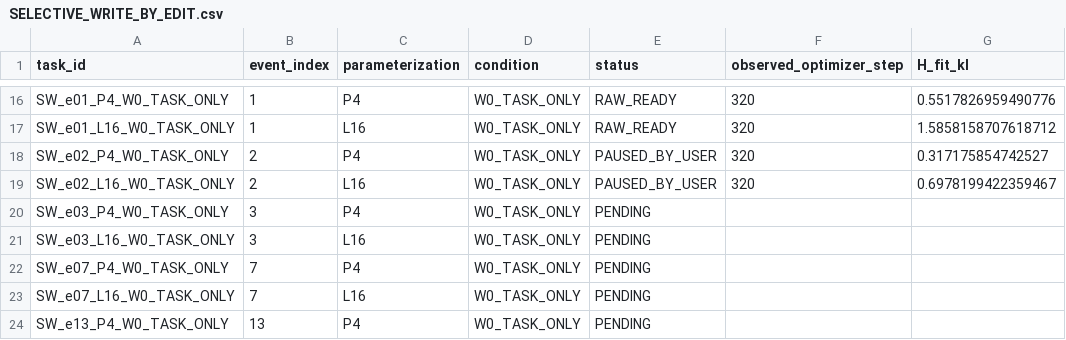
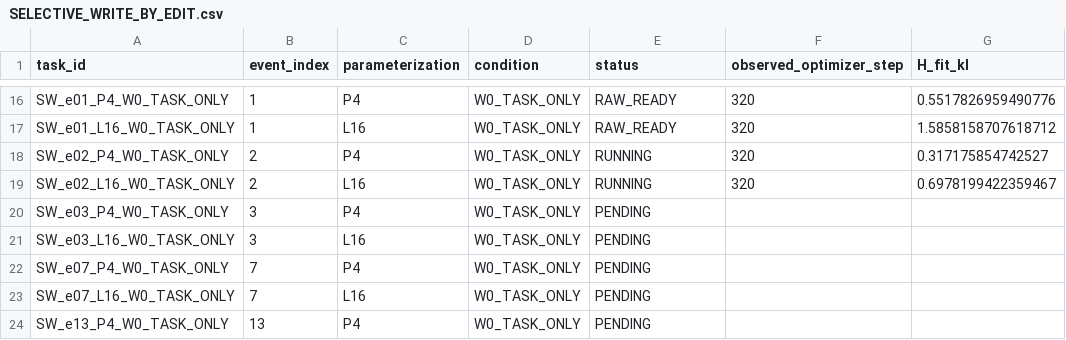
Before and after one commit to DLwbm123/Knowledge_editing, a CSV file: reports/medtrace_selective_write_20260907/SELECTIVE_WRITE_BY_EDIT.csv, drawn as a sheet; only a part is shown, gaps mark what is left out; the diff names each change by its address in the sheet, - before the commit and + after, or states it on an @@ line.

```diff
--- a/reports/medtrace_selective_write_20260907/SELECTIVE_WRITE_BY_EDIT.csv
+++ b/reports/medtrace_selective_write_20260907/SELECTIVE_WRITE_BY_EDIT.csv
-E18:E19 (status): PAUSED_BY_USER
+E18:E19 (status): RUNNING
```
Also changed, not shown: 9 other files.
